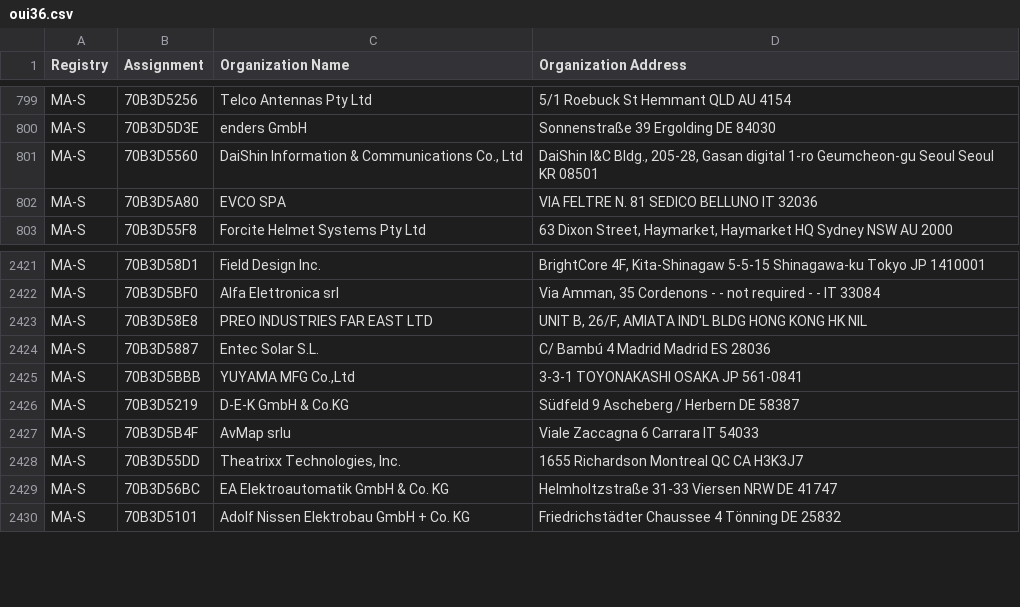
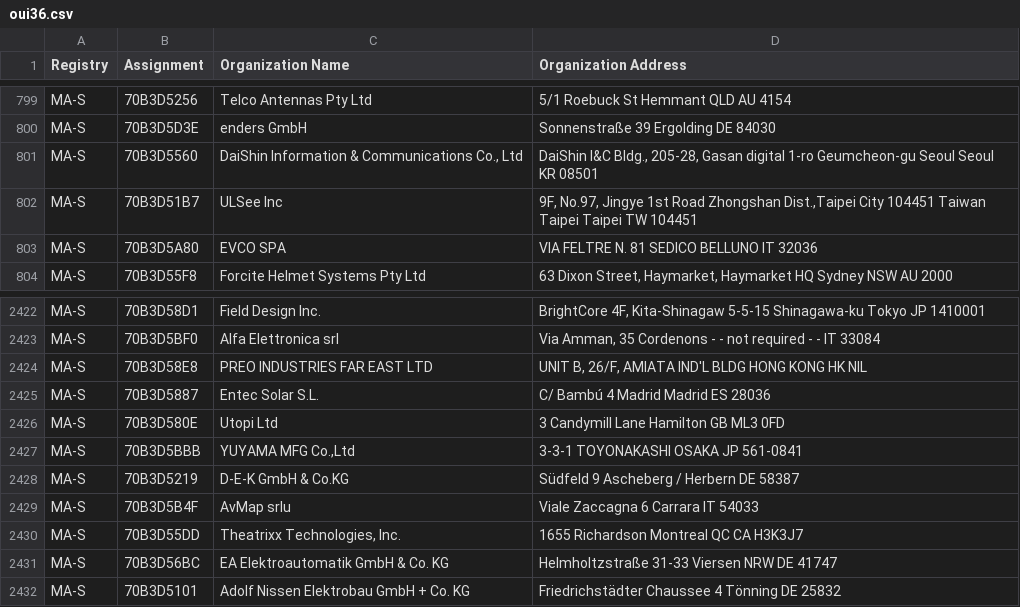
Before and after one commit to hdm/mac-ages, a CSV file: data/ieee/oui36.csv, drawn as a sheet; only a part is shown, gaps mark what is left out; the diff names each change by its address in the sheet, - before the commit and + after, or states it on an @@ line.

```diff
--- a/data/ieee/oui36.csv
+++ b/data/ieee/oui36.csv
+row 802: MA-S | 70B3D51B7 | ULSee Inc | 9F, No.97, Jingye 1st Road Zhongshan Dist.,Taipei City 104451 Taiwan Taipei Taipei TW 104451
+row 2426: MA-S | 70B3D580E | Utopi Ltd | 3 Candymill Lane Hamilton GB ML3 0FD
```
Also changed, not shown: data/ieee/mam.csv, 2 other files.
